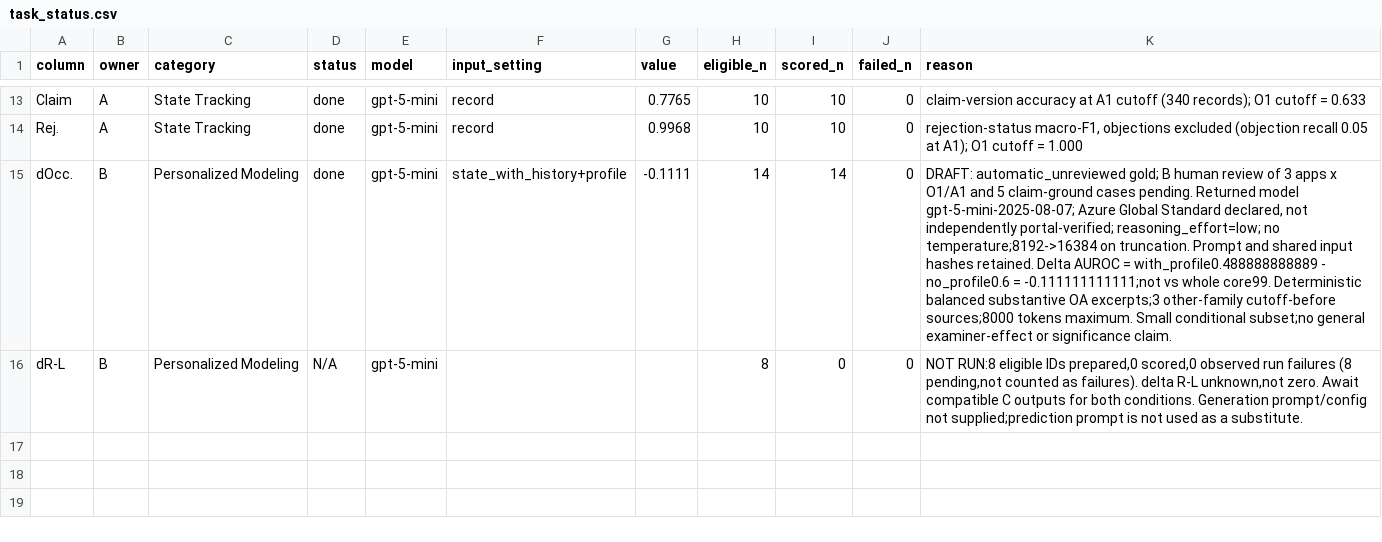
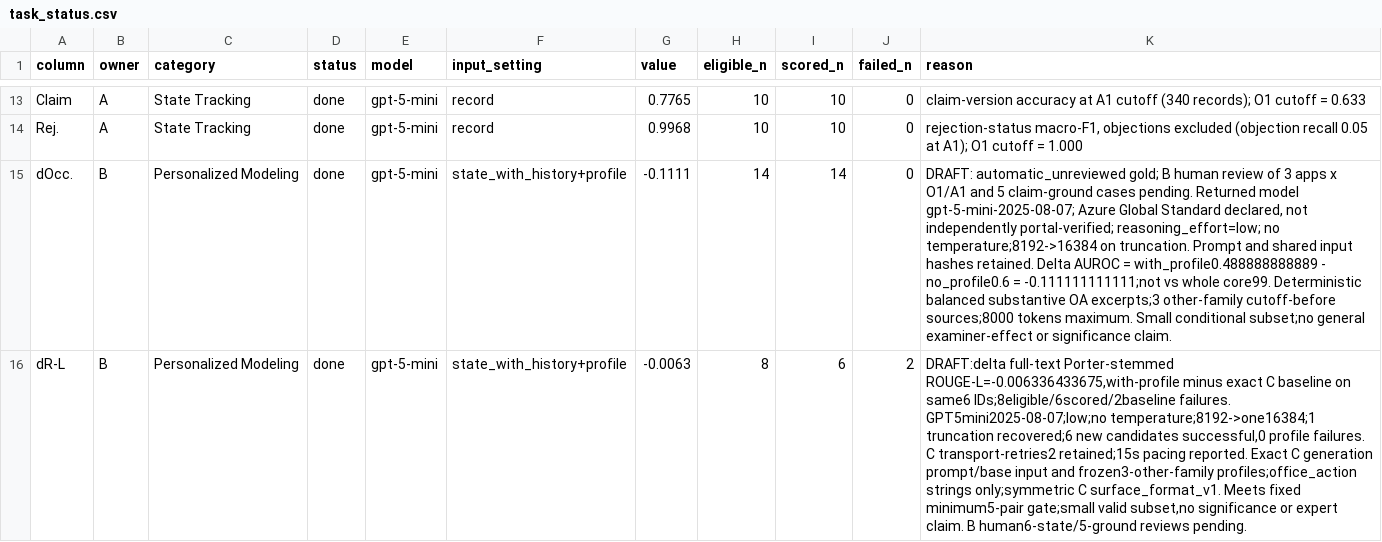
Before and after one commit to HuijingCong322/ProsecutionBench, a CSV file: d_trajectory/results/task_status.csv, drawn as a sheet; only a part is shown, gaps mark what is left out; the diff names each change by its address in the sheet, - before the commit and + after, or states it on an @@ line.

```diff
--- a/d_trajectory/results/task_status.csv
+++ b/d_trajectory/results/task_status.csv
-D16 (status): N/A
+D16 (status): done
-F16 (input_setting): (empty)
+F16 (input_setting): state_with_history+profile
-G16 (value): (empty)
+G16 (value): -0.0063
-I16 (scored_n): 0
+I16 (scored_n): 6
-J16 (failed_n): 0
+J16 (failed_n): 2
-K16 (reason): NOT RUN:8 eligible IDs prepared,0 scored,0 observed run failures (8 pending,not counted as failures). delta R-L unknown,not zero. Await compatible C outputs for both conditions. Generation prompt/config not supplied;prediction prompt is not used as a substitute.
+K16 (reason): DRAFT:delta full-text Porter-stemmed ROUGE-L=-0.006336433675,with-profile minus exact C baseline on same6 IDs;8eligible/6scored/2baseline failures. GPT5mini2025-08-07;low;no temperature;8192->one16384;1 truncation recovered;6 new candidates successful,0 profile failures. C transport-retries2 retained;15s pacing reported. Exact C generation prompt/base input and frozen3-other-family profiles;office_action strings only;symmetric C surface_format_v1. Meets fixed minimum5-pair gate;small valid subset,no significance or expert claim. B human6-state/5-ground reviews pending.
```
Also changed, not shown: d_trajectory/results/submissions/B_metrics.csv, d_trajectory/results/table3_pilot.csv, 10 other files.
